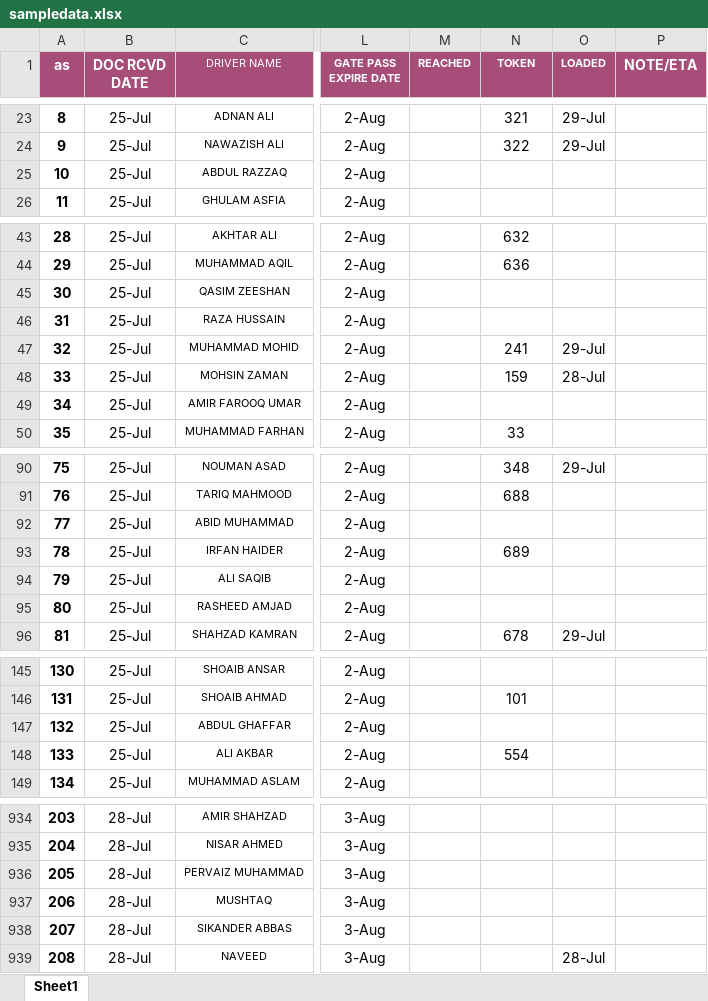
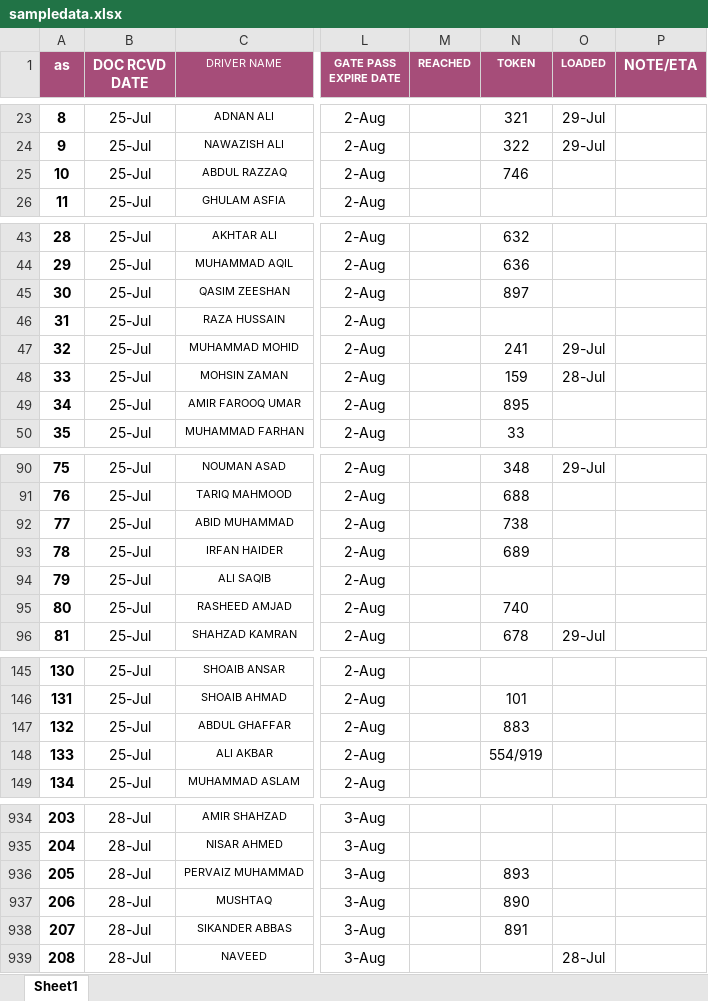
Before and after one commit to connectharundas/global-pacific-truck-search, an Excel workbook: data/sampledata.xlsx, sheet Sheet1, drawn as a sheet; only a part is shown, gaps mark what is left out; values as stored, in another font and other column widths than the file's, no borders; the diff covers the shown part only; the diff names each change by its address in the sheet, - before the commit and + after, or states it on an @@ line.

```diff
--- a/data/sampledata.xlsx (sheet Sheet1)
+++ b/data/sampledata.xlsx (sheet Sheet1)
-N25 (TOKEN): (empty)
+N25 (TOKEN): 746
-N45 (TOKEN): (empty)
+N45 (TOKEN): 897
-N49 (TOKEN): (empty)
+N49 (TOKEN): 895
-N92 (TOKEN): (empty)
+N92 (TOKEN): 738
-N95 (TOKEN): (empty)
+N95 (TOKEN): 740
-N147 (TOKEN): (empty)
+N147 (TOKEN): 883
-N148 (TOKEN): 554
+N148 (TOKEN): 554/919
-N936 (TOKEN): (empty)
+N936 (TOKEN): 893
-N937 (TOKEN): (empty)
+N937 (TOKEN): 890
-N938 (TOKEN): (empty)
+N938 (TOKEN): 891
```
Also changed, not shown: 4 added rows and 67 edited cells elsewhere in this sheet.
